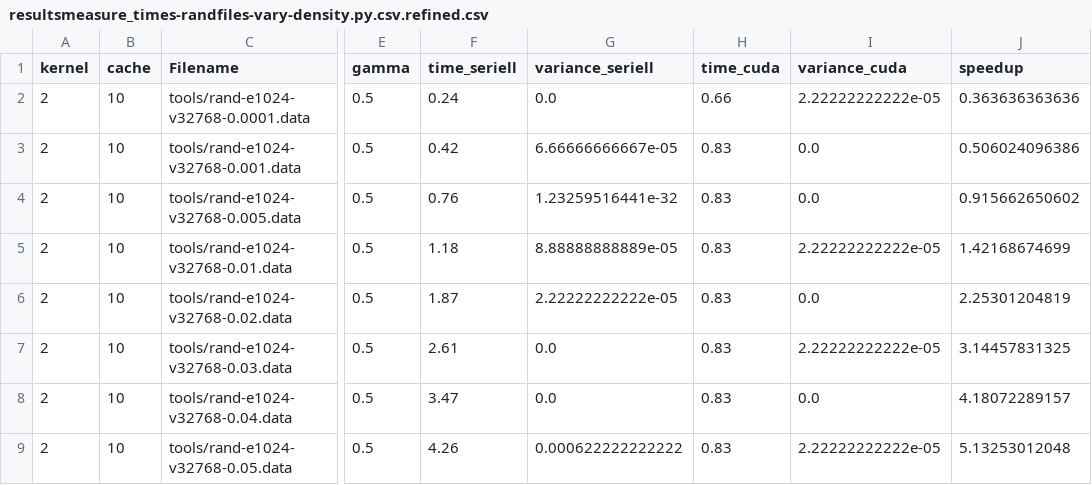
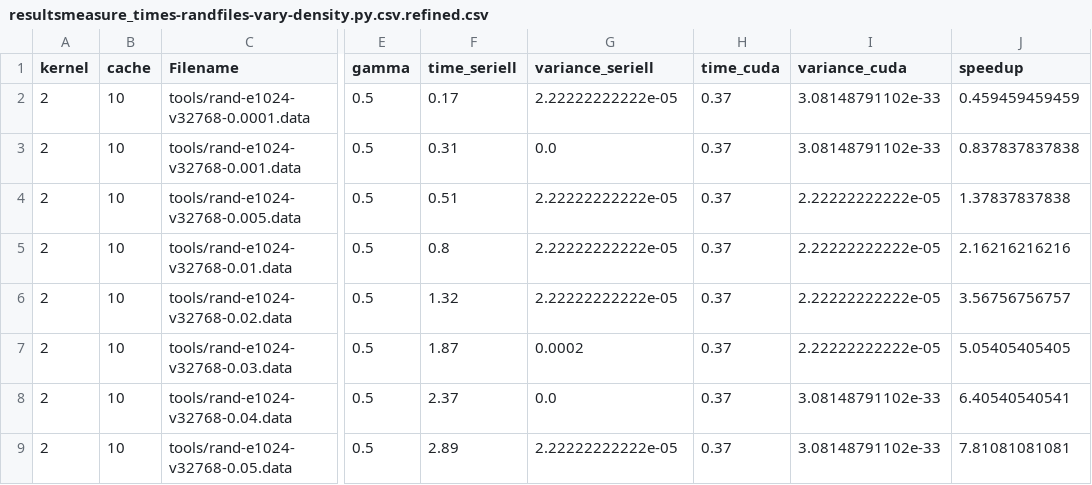
Before and after one commit to sietschie/svm-cuda, a CSV file: resultsmeasure_times-randfiles-vary-density.py.csv.refined.csv, drawn as a sheet; only a part is shown, gaps mark what is left out; the diff covers the shown part only; the diff names each change by its address in the sheet, - before the commit and + after, or states it on an @@ line.

```diff
--- a/resultsmeasure_times-randfiles-vary-density.py.csv.refined.csv
+++ b/resultsmeasure_times-randfiles-vary-density.py.csv.refined.csv
-F2 (time_seriell): 0.24
+F2 (time_seriell): 0.17
-G2 (variance_seriell): 0.0
+G2 (variance_seriell): 2.22222222222e-05
-H2 (time_cuda): 0.66
+H2 (time_cuda): 0.37
-I2 (variance_cuda): 2.22222222222e-05
+I2 (variance_cuda): 3.08148791102e-33
-J2 (speedup): 0.363636363636
+J2 (speedup): 0.459459459459
-F3 (time_seriell): 0.42
+F3 (time_seriell): 0.31
-G3 (variance_seriell): 6.66666666667e-05
+G3 (variance_seriell): 0.0
-H3:H9 (time_cuda): 0.83
+H3:H9 (time_cuda): 0.37
-I3 (variance_cuda): 0.0
+I3 (variance_cuda): 3.08148791102e-33
-J3 (speedup): 0.506024096386
+J3 (speedup): 0.837837837838
-F4 (time_seriell): 0.76
+F4 (time_seriell): 0.51
-G4 (variance_seriell): 1.23259516441e-32
+G4 (variance_seriell): 2.22222222222e-05
-I4 (variance_cuda): 0.0
+I4 (variance_cuda): 2.22222222222e-05
-J4 (speedup): 0.915662650602
+J4 (speedup): 1.37837837838
-F5 (time_seriell): 1.18
+F5 (time_seriell): 0.8
-G5 (variance_seriell): 8.88888888889e-05
+G5 (variance_seriell): 2.22222222222e-05
-J5 (speedup): 1.42168674699
+J5 (speedup): 2.16216216216
-F6 (time_seriell): 1.87
+F6 (time_seriell): 1.32
-I6 (variance_cuda): 0.0
+I6 (variance_cuda): 2.22222222222e-05
-J6 (speedup): 2.25301204819
+J6 (speedup): 3.56756756757
-F7 (time_seriell): 2.61
+F7 (time_seriell): 1.87
-G7 (variance_seriell): 0.0
+G7 (variance_seriell): 0.0002
-J7 (speedup): 3.14457831325
+J7 (speedup): 5.05405405405
-F8 (time_seriell): 3.47
+F8 (time_seriell): 2.37
-I8 (variance_cuda): 0.0
+I8 (variance_cuda): 3.08148791102e-33
-J8 (speedup): 4.18072289157
+J8 (speedup): 6.40540540541
-F9 (time_seriell): 4.26
+F9 (time_seriell): 2.89
-G9 (variance_seriell): 0.000622222222222
+G9 (variance_seriell): 2.22222222222e-05
-I9 (variance_cuda): 2.22222222222e-05
+I9 (variance_cuda): 3.08148791102e-33
-J9 (speedup): 5.13253012048
+J9 (speedup): 7.81081081081
```
Also changed, not shown: 1 removed row and 64 edited cells elsewhere in this file, resultsmeasure_times-normalfiles-c1-g05.py.csv, resultsmeasure_times-normalfiles-libsvmbest.py.csv, 6 other files.
